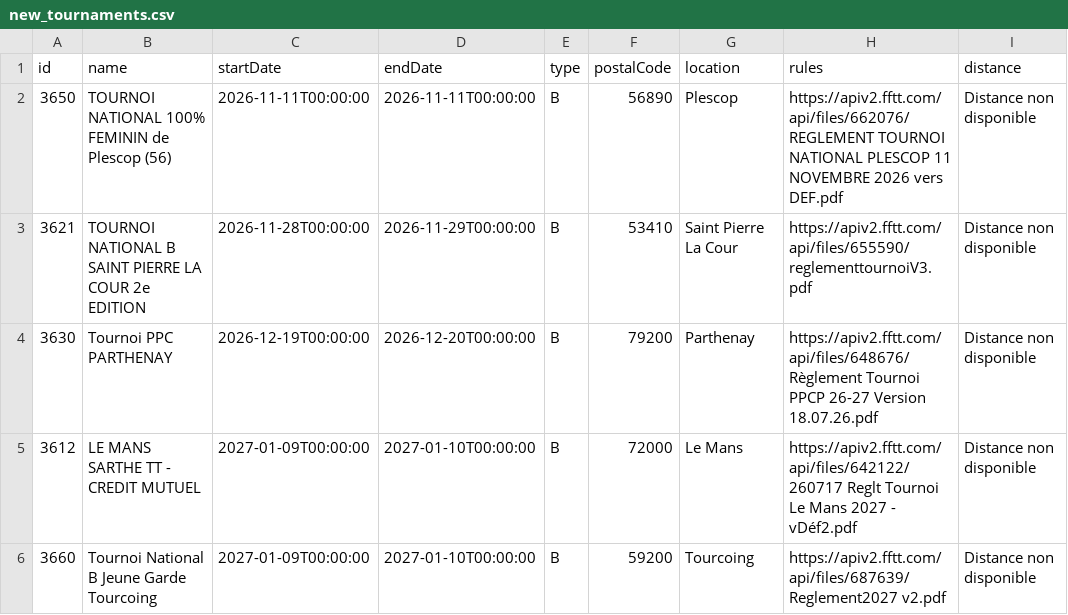
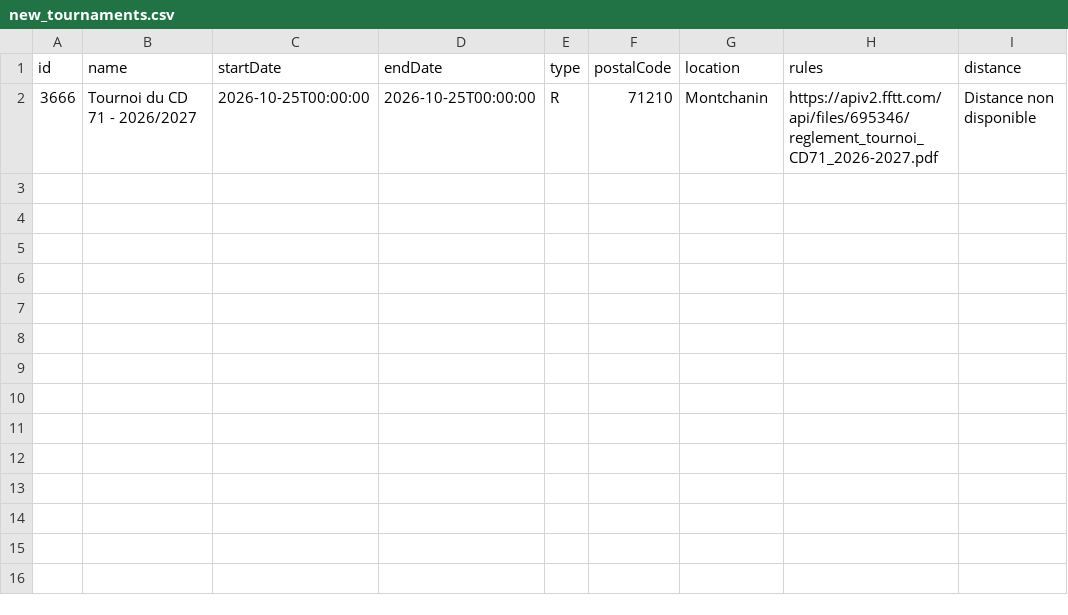
Before and after one commit to dcuenot/scrape_tournaments, a CSV file: csv/new_tournaments.csv, drawn as a sheet; removed rows and columns are numbered as before the commit, all else as after; the diff names each change by its address in the sheet, - before the commit and + after, or states it on an @@ line.

```diff
--- a/csv/new_tournaments.csv
+++ b/csv/new_tournaments.csv
-row 2: 3650 | TOURNOI NATIONAL 100% FEMININ de Plescop (56) | 2026-11-11T00:00:00 | 2026-11-11T00:00:00 | B | 56890 | Plescop | https://apiv2.fftt.com/api/files/662076/REGLEMENT TOURNOI NATIONAL PLESCOP 11 NOVEMBRE 2026 vers DEF.pdf | Distance non disponible
-row 3: 3621 | TOURNOI NATIONAL B SAINT PIERRE LA COUR 2e EDITION | 2026-11-28T00:00:00 | 2026-11-29T00:00:00 | B | 53410 | Saint Pierre La Cour | https://apiv2.fftt.com/api/files/655590/reglementtournoiV3.pdf | Distance non disponible
-row 4: 3630 | Tournoi PPC PARTHENAY | 2026-12-19T00:00:00 | 2026-12-20T00:00:00 | B | 79200 | Parthenay | https://apiv2.fftt.com/api/files/648676/Règlement Tournoi PPCP 26-27 Version 18.07.26.pdf | Distance non disponible
-row 5: 3612 | LE MANS SARTHE TT - CREDIT MUTUEL | 2027-01-09T00:00:00 | 2027-01-10T00:00:00 | B | 72000 | Le Mans | https://apiv2.fftt.com/api/files/642122/260717 Reglt Tournoi Le Mans 2027 - vDéf2.pdf | Distance non disponible
-row 6: 3660 | Tournoi National B Jeune Garde Tourcoing | 2027-01-09T00:00:00 | 2027-01-10T00:00:00 | B | 59200 | Tourcoing | https://apiv2.fftt.com/api/files/687639/Reglement2027 v2.pdf | Distance non disponible
+row 2: 3666 | Tournoi du CD 71 - 2026/2027 | 2026-10-25T00:00:00 | 2026-10-25T00:00:00 | R | 71210 | Montchanin | https://apiv2.fftt.com/api/files/695346/reglement_tournoi_CD71_2026-2027.pdf | Distance non disponible
```
Also changed, not shown: csv/tournois.csv.
